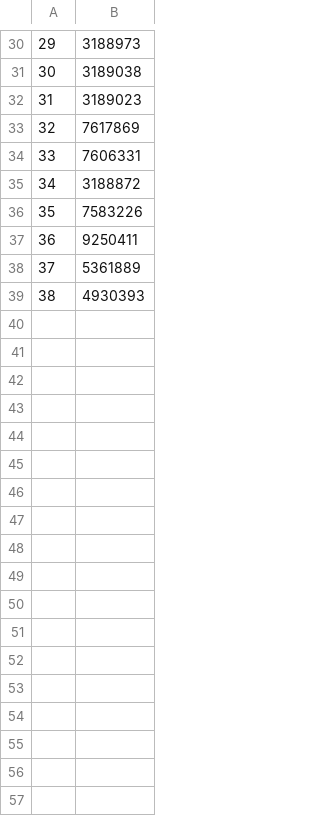
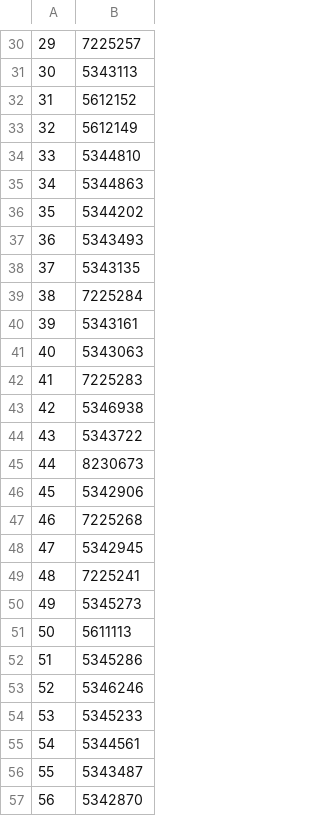
Before and after one commit to jensculrich/Canadian_CWR_inventory_and_conservation, a CSV file: GBIF_download_inputs/part2.csv, drawn as a sheet; only a part is shown, gaps mark what is left out; the diff covers the shown part only.

```diff
--- a/GBIF_download_inputs/part2.csv
+++ b/GBIF_download_inputs/part2.csv
@@ -30,10 +30,28 @@
-"29",3188973
-"30",3189038
-"31",3189023
-"32",7617869
-"33",7606331
-"34",3188872
-"35",7583226
-"36",9250411
-"37",5361889
-"38",4930393
+29,7225257
+30,5343113
+31,5612152
+32,5612149
+33,5344810
+34,5344863
+35,5344202
+36,5343493
+37,5343135
+38,7225284
+39,5343161
+40,5343063
+41,7225283
+42,5346938
+43,5343722
+44,8230673
+45,5342906
+46,7225268
+47,5342945
+48,7225241
+49,5345273
+50,5611113
+51,5345286
+52,5346246
+53,5345233
+54,5344561
+55,5343487
+56,5342870
```
Also changed, not shown: 44 added rows and 28 edited cells elsewhere in this file, GBIF_download_inputs/part3.csv, GBIF_download_inputs/part4.csv, 11 other files.
